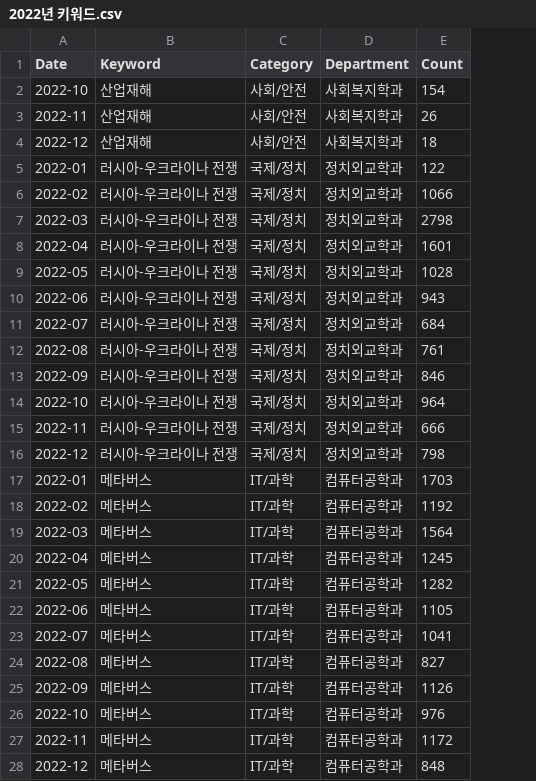
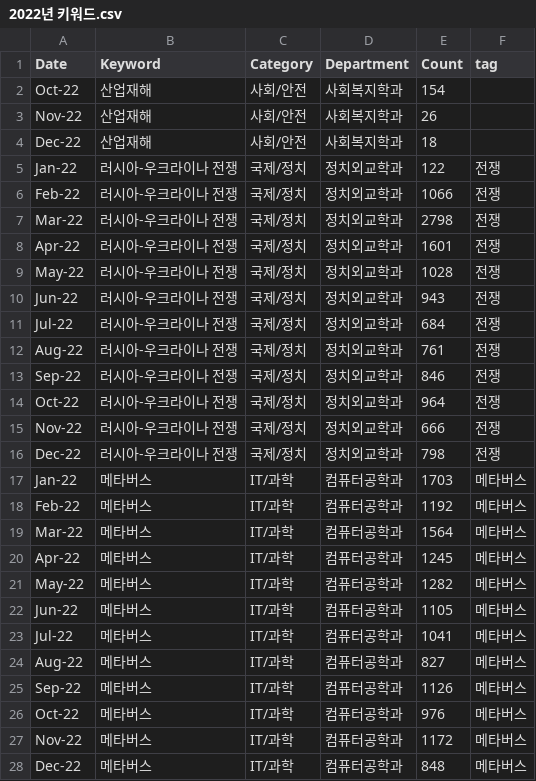
Before and after one commit to DataAnalysis-DataCrew/SR_Analysis, a CSV file: data/keyword/2022년 키워드.csv, drawn as a sheet; only a part is shown; the diff covers the shown part only; the diff names each change by its address in the sheet, - before the commit and + after, or states it on an @@ line.

```diff
--- a/data/keyword/2022년 키워드.csv
+++ b/data/keyword/2022년 키워드.csv
+column F (tag), rows 5-28: 전쟁 | 전쟁 | 전쟁 | 전쟁 | 전쟁 | 전쟁 | 전쟁 | 전쟁 | 전쟁 | 전쟁 | 전쟁 | 전쟁 | 메타버스 | 메타버스 | 메타버스 | 메타버스 | 메타버스 | 메타버스 | 메타버스 | 메타버스 | 메타버스 | 메타버스 | 메타버스 | 메타버스
-A2 (Date): 2022-10
+A2 (Date): Oct-22
-A3 (Date): 2022-11
+A3 (Date): Nov-22
-A4 (Date): 2022-12
+A4 (Date): Dec-22
-A5 (Date): 2022-01
+A5 (Date): Jan-22
-A6 (Date): 2022-02
+A6 (Date): Feb-22
-A7 (Date): 2022-03
+A7 (Date): Mar-22
-A8 (Date): 2022-04
+A8 (Date): Apr-22
-A9 (Date): 2022-05
+A9 (Date): May-22
-A10 (Date): 2022-06
+A10 (Date): Jun-22
-A11 (Date): 2022-07
+A11 (Date): Jul-22
-A12 (Date): 2022-08
+A12 (Date): Aug-22
-A13 (Date): 2022-09
+A13 (Date): Sep-22
-A14 (Date): 2022-10
+A14 (Date): Oct-22
-A15 (Date): 2022-11
+A15 (Date): Nov-22
-A16 (Date): 2022-12
+A16 (Date): Dec-22
-A17 (Date): 2022-01
+A17 (Date): Jan-22
-A18 (Date): 2022-02
+A18 (Date): Feb-22
-A19 (Date): 2022-03
+A19 (Date): Mar-22
-A20 (Date): 2022-04
+A20 (Date): Apr-22
-A21 (Date): 2022-05
+A21 (Date): May-22
-A22 (Date): 2022-06
+A22 (Date): Jun-22
-A23 (Date): 2022-07
+A23 (Date): Jul-22
-A24 (Date): 2022-08
+A24 (Date): Aug-22
-A25 (Date): 2022-09
+A25 (Date): Sep-22
-A26 (Date): 2022-10
+A26 (Date): Oct-22
-A27 (Date): 2022-11
+A27 (Date): Nov-22
-A28 (Date): 2022-12
+A28 (Date): Dec-22
```
Also changed, not shown: 12 edited cells elsewhere in this file, data/keyword/2017년 키워드.csv, data/keyword/2018년 키워드.csv, 10 other files.
